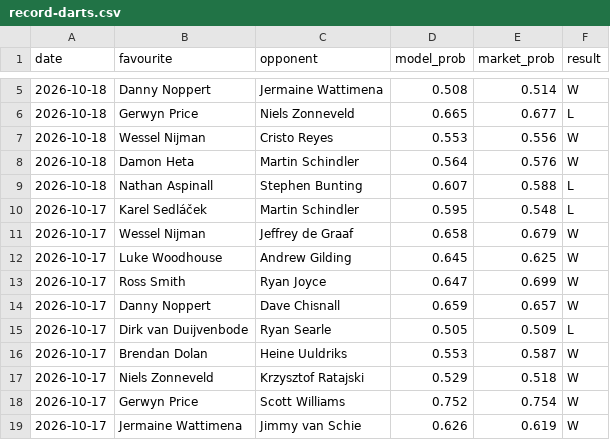
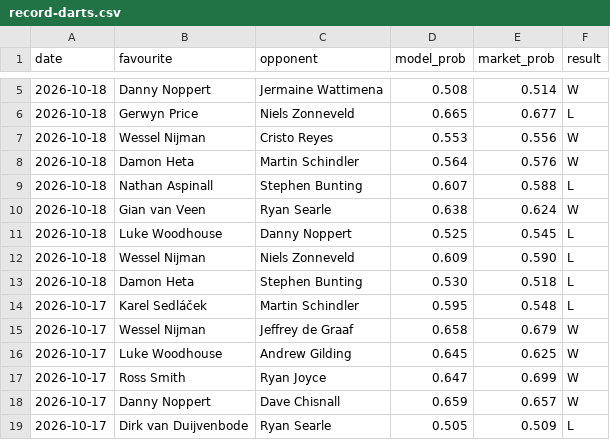
Before and after one commit to Altora-Analytics/altora-analytics, a CSV file: record-darts.csv, drawn as a sheet; only a part is shown, gaps mark what is left out; the shorter side is filled out with more unchanged rows; the diff names each change by its address in the sheet, - before the commit and + after, or states it on an @@ line.

```diff
--- a/record-darts.csv
+++ b/record-darts.csv
+row 10: 2026-10-18 | Gian van Veen | Ryan Searle | 0.638 | 0.624 | W
+row 11: 2026-10-18 | Luke Woodhouse | Danny Noppert | 0.525 | 0.545 | L
+row 12: 2026-10-18 | Wessel Nijman | Niels Zonneveld | 0.609 | 0.590 | L
+row 13: 2026-10-18 | Damon Heta | Stephen Bunting | 0.530 | 0.518 | L
```
Also changed, not shown: record-rugby.csv, record-snooker.csv, 10 other files.
